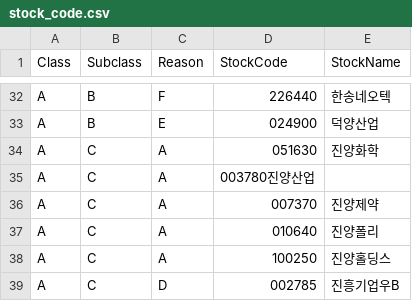
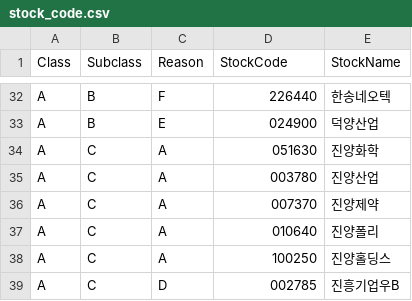
Before and after one commit to sungje317/stock, a CSV file: stock_code.csv, drawn as a sheet; only a part is shown, gaps mark what is left out.

Commit message:
update

```diff
--- a/stock_code.csv
+++ b/stock_code.csv
@@ -34,3 +34,3 @@ A,B,E,024900,덕양산업
 A,C,A,051630,진양화학
-A,C,A,003780진양산업
+A,C,A,003780,진양산업
 A,C,A,007370,진양제약
```
